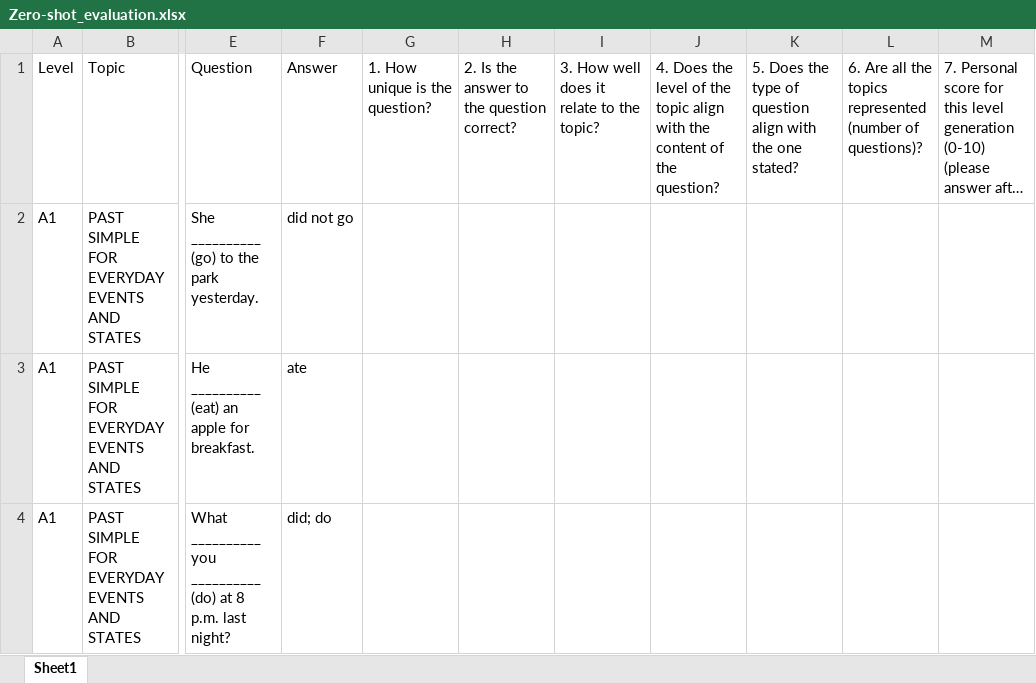
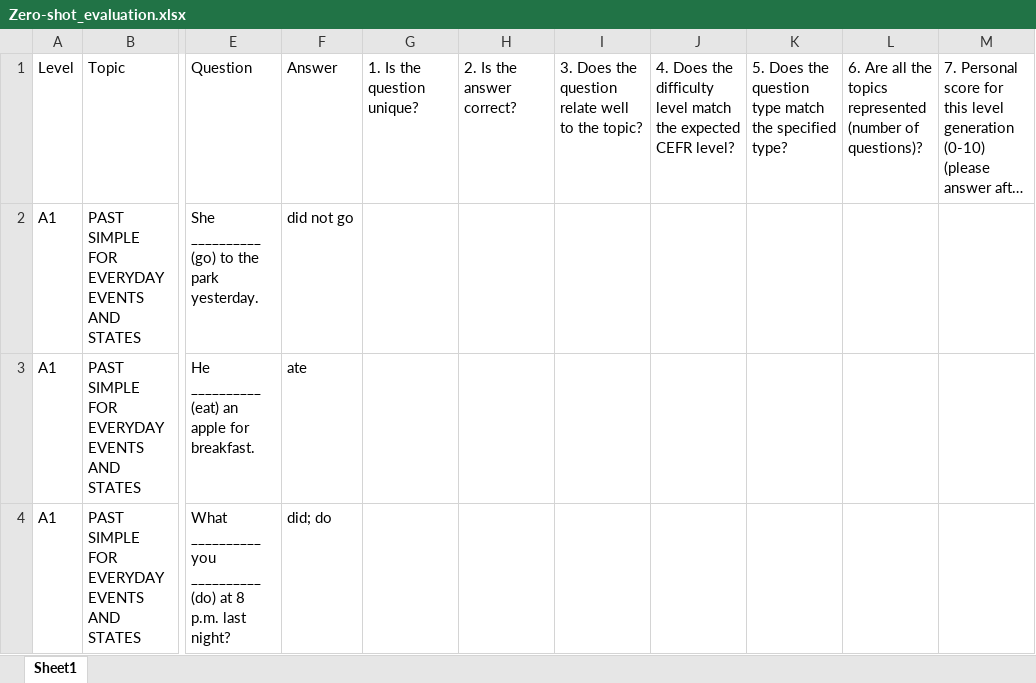
Before and after one commit to meghorikawa/AIEDproject, an Excel workbook: evaluation/Zero-shot_evaluation.xlsx, sheet Sheet1, drawn as a sheet; only a part is shown, gaps mark what is left out; long unchanged cells end in …; values as stored, in another font and other column widths than the file's, no borders; the diff names each change by its address in the sheet, - before the commit and + after, or states it on an @@ line.

Commit message:
update evaluation xlsx

```diff
--- a/evaluation/Zero-shot_evaluation.xlsx (sheet Sheet1)
+++ b/evaluation/Zero-shot_evaluation.xlsx (sheet Sheet1)
-G1: 1. How unique is the question?
+G1: 1. Is the question unique?
-H1: 2. Is the answer to the question correct?
+H1: 2. Is the answer correct?
-I1: 3. How well does it relate to the topic?
+I1: 3. Does the question relate well to the topic?
-J1: …Does the level of the topic align with the content of the question?
+J1: …Does the difficulty level match the expected CEFR level?
-K1: …Does the type of question align with the one stated?
+K1: …Does the question type match the specified type?
```
